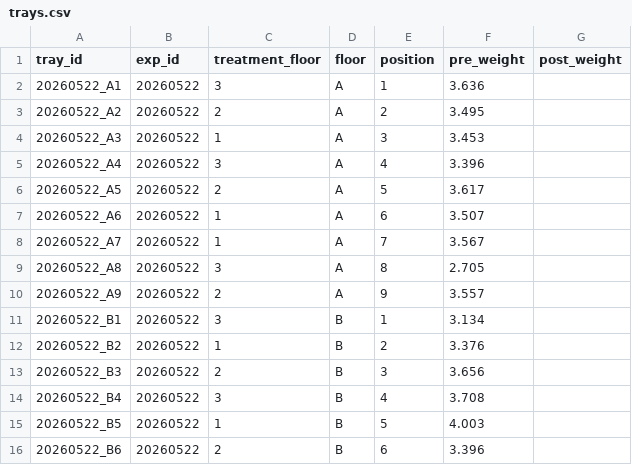
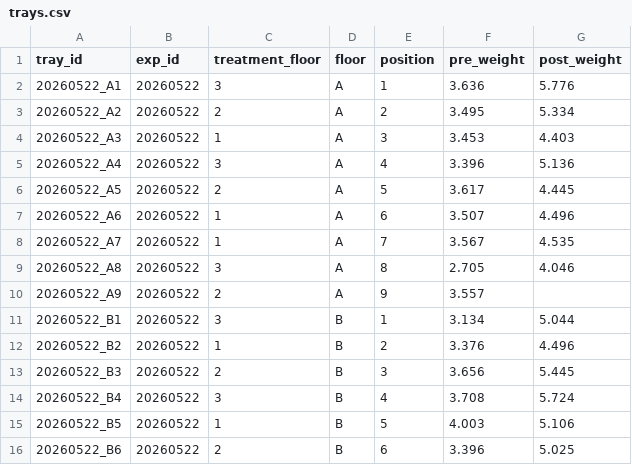
Before and after one commit to KierPrev/Magseed, a CSV file: data/experiments/20260522/trays.csv, drawn as a sheet.

```diff
--- a/data/experiments/20260522/trays.csv
+++ b/data/experiments/20260522/trays.csv
@@ -1,16 +1,16 @@
 tray_id,exp_id,treatment_floor,floor,position,pre_weight,post_weight
-20260522_A1,20260522,3,A,1,3.636,
-20260522_A2,20260522,2,A,2,3.495,
-20260522_A3,20260522,1,A,3,3.453,
-20260522_A4,20260522,3,A,4,3.396,
-20260522_A5,20260522,2,A,5,3.617,
-20260522_A6,20260522,1,A,6,3.507,
-20260522_A7,20260522,1,A,7,3.567,
-20260522_A8,20260522,3,A,8,2.705,
+20260522_A1,20260522,3,A,1,3.636,5.776
+20260522_A2,20260522,2,A,2,3.495,5.334
+20260522_A3,20260522,1,A,3,3.453,4.403
+20260522_A4,20260522,3,A,4,3.396,5.136
+20260522_A5,20260522,2,A,5,3.617,4.445
+20260522_A6,20260522,1,A,6,3.507,4.496
+20260522_A7,20260522,1,A,7,3.567,4.535
+20260522_A8,20260522,3,A,8,2.705,4.046
 20260522_A9,20260522,2,A,9,3.557,
-20260522_B1,20260522,3,B,1,3.134,
-20260522_B2,20260522,1,B,2,3.376,
-20260522_B3,20260522,2,B,3,3.656,
-20260522_B4,20260522,3,B,4,3.708,
-20260522_B5,20260522,1,B,5,4.003,
-20260522_B6,20260522,2,B,6,3.396,
+20260522_B1,20260522,3,B,1,3.134,5.044
+20260522_B2,20260522,1,B,2,3.376,4.496
+20260522_B3,20260522,2,B,3,3.656,5.445
+20260522_B4,20260522,3,B,4,3.708,5.724
+20260522_B5,20260522,1,B,5,4.003,5.106
+20260522_B6,20260522,2,B,6,3.396,5.025
```
Also changed, not shown: 4 other files.
